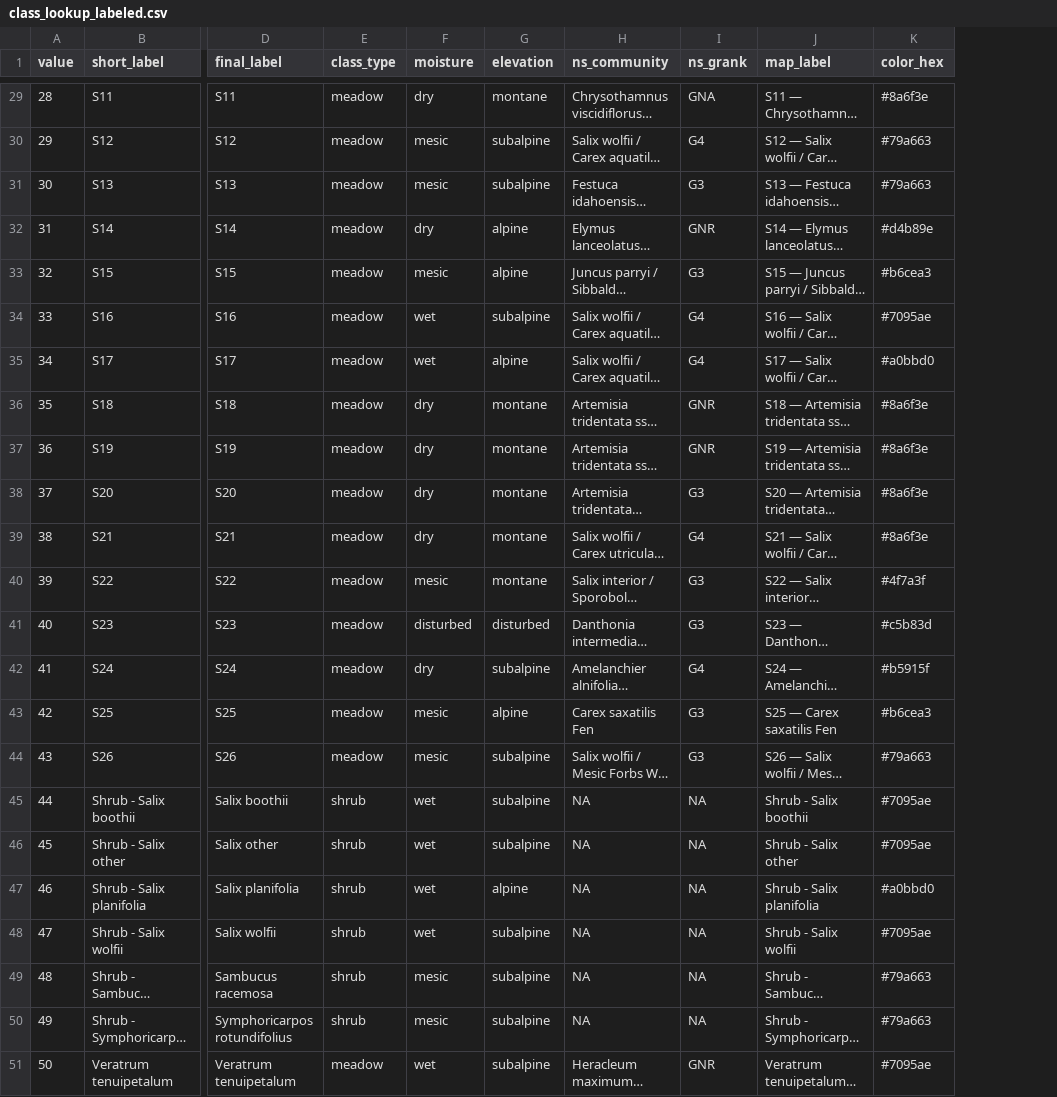
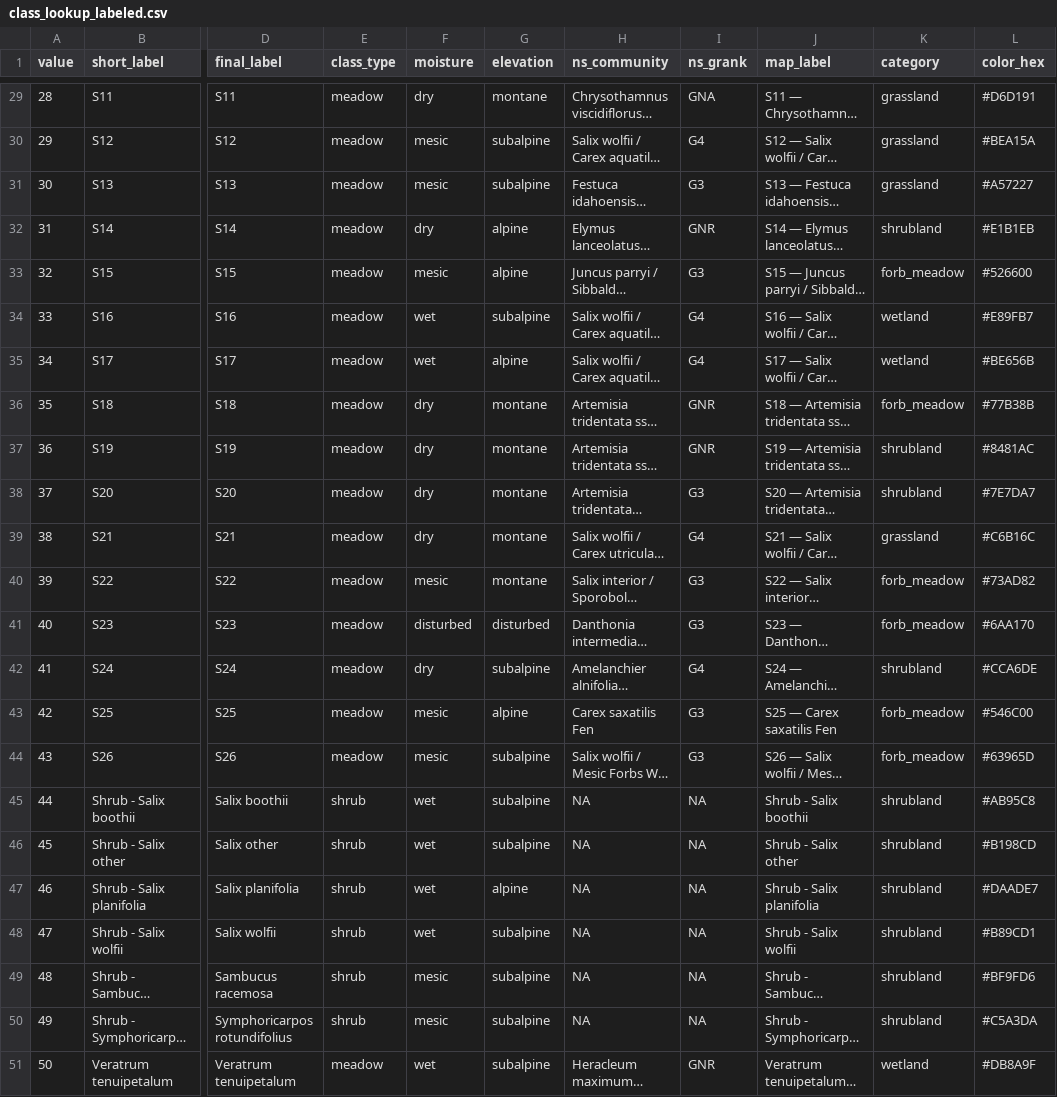
Before and after one commit to rmbl-chess/CHESS_meadow_clustering, a CSV file: data/derived/aop_classified/class_lookup_labeled.csv, drawn as a sheet; only a part is shown, gaps mark what is left out; long unchanged cells end in …; addresses are those after the commit; the diff covers the shown part only; the diff names each change by its address in the sheet, - before the commit and + after, or states it on an @@ line.

```diff
--- a/data/derived/aop_classified/class_lookup_labeled.csv
+++ b/data/derived/aop_classified/class_lookup_labeled.csv
+column K (category), rows 29-51: grassland | grassland | grassland | shrubland | forb_meadow | wetland | wetland | forb_meadow | shrubland | shrubland | grassland | forb_meadow | forb_meadow | shrubland | forb_meadow | forb_meadow | shrubland | shrubland | shrubland | shrubland | shrubland | shrubland | wetland
-L29 (color_hex): #8a6f3e
+L29 (color_hex): #D6D191
-L30 (color_hex): #79a663
+L30 (color_hex): #BEA15A
-L31 (color_hex): #79a663
+L31 (color_hex): #A57227
-L32 (color_hex): #d4b89e
+L32 (color_hex): #E1B1EB
-L33 (color_hex): #b6cea3
+L33 (color_hex): #526600
-L34 (color_hex): #7095ae
+L34 (color_hex): #E89FB7
-L35 (color_hex): #a0bbd0
+L35 (color_hex): #BE656B
-L36 (color_hex): #8a6f3e
+L36 (color_hex): #77B38B
-L37 (color_hex): #8a6f3e
+L37 (color_hex): #8481AC
-L38 (color_hex): #8a6f3e
+L38 (color_hex): #7E7DA7
-L39 (color_hex): #8a6f3e
+L39 (color_hex): #C6B16C
-L40 (color_hex): #4f7a3f
+L40 (color_hex): #73AD82
-L41 (color_hex): #c5b83d
+L41 (color_hex): #6AA170
-L42 (color_hex): #b5915f
+L42 (color_hex): #CCA6DE
-L43 (color_hex): #b6cea3
+L43 (color_hex): #546C00
-L44 (color_hex): #79a663
+L44 (color_hex): #63965D
-L45 (color_hex): #7095ae
+L45 (color_hex): #AB95C8
-L46 (color_hex): #7095ae
+L46 (color_hex): #B198CD
-L47 (color_hex): #a0bbd0
+L47 (color_hex): #DAADE7
-L48 (color_hex): #7095ae
+L48 (color_hex): #B89CD1
-L49 (color_hex): #79a663
+L49 (color_hex): #BF9FD6
-L50 (color_hex): #79a663
+L50 (color_hex): #C5A3DA
-L51 (color_hex): #7095ae
+L51 (color_hex): #DB8A9F
```
Also changed, not shown: 27 edited cells elsewhere in this file, data/derived/class_summary_table.csv, data/derived/inference_pixel_distances.csv, 21 other files.
